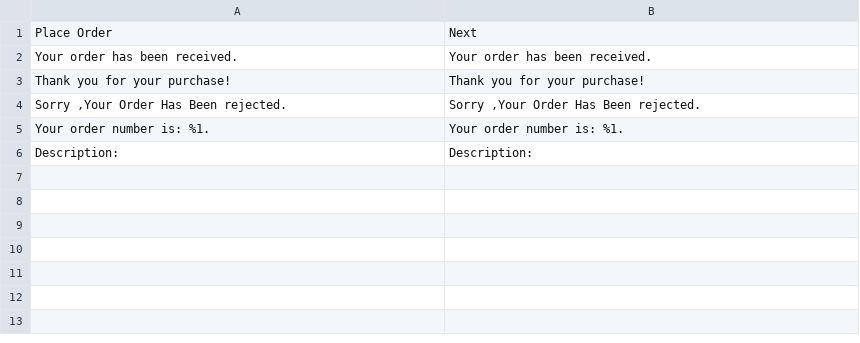
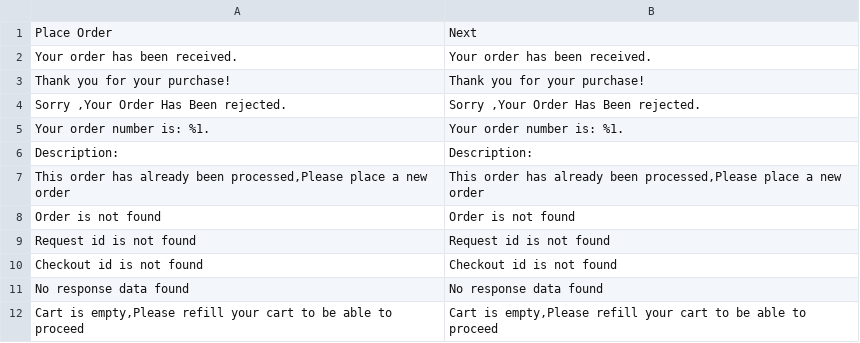
Before and after one commit to HyperpayOpenSource/Magento-2-Plugin, a CSV file: Hyperpay/Extension/i18n/en_US.csv, drawn as a sheet.

```diff
--- a/Hyperpay/Extension/i18n/en_US.csv
+++ b/Hyperpay/Extension/i18n/en_US.csv
@@ -6 +6,7 @@
 "Description:","Description:"
+"This order has already been processed,Please place a new order","This order has already been processed,Please place a new order"
+"Order is not found","Order is not found"
+"Request id is not found","Request id is not found"
+"Checkout id is not found","Checkout id is not found"
+"No response data found","No response data found"
+"Cart is empty,Please refill your cart to be able to proceed","Cart is empty,Please refill your cart to be able to proceed"
```
Also changed, not shown: Hyperpay/Extension/i18n/ar_SA.csv, 4 other files.
